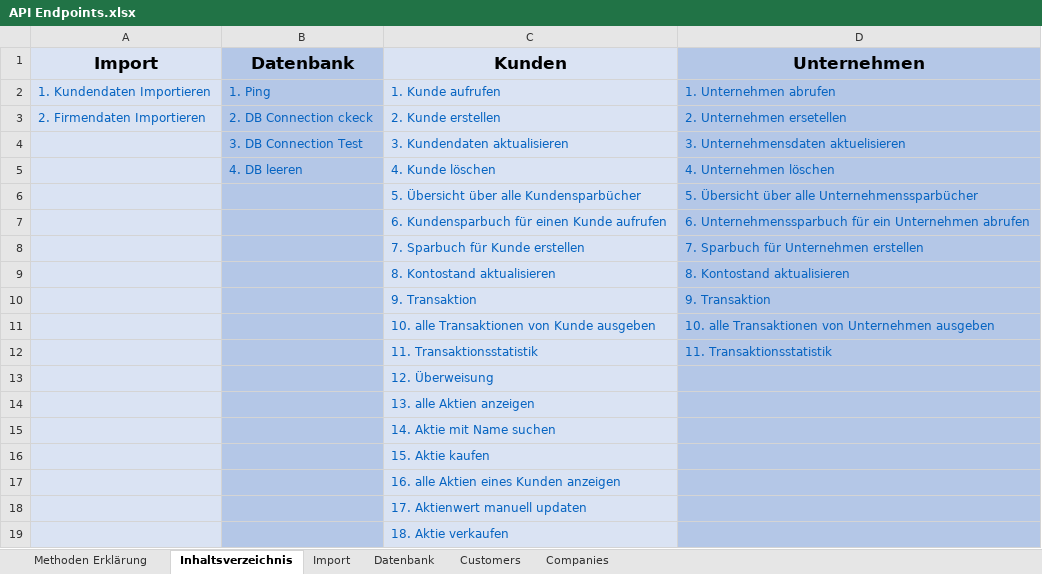
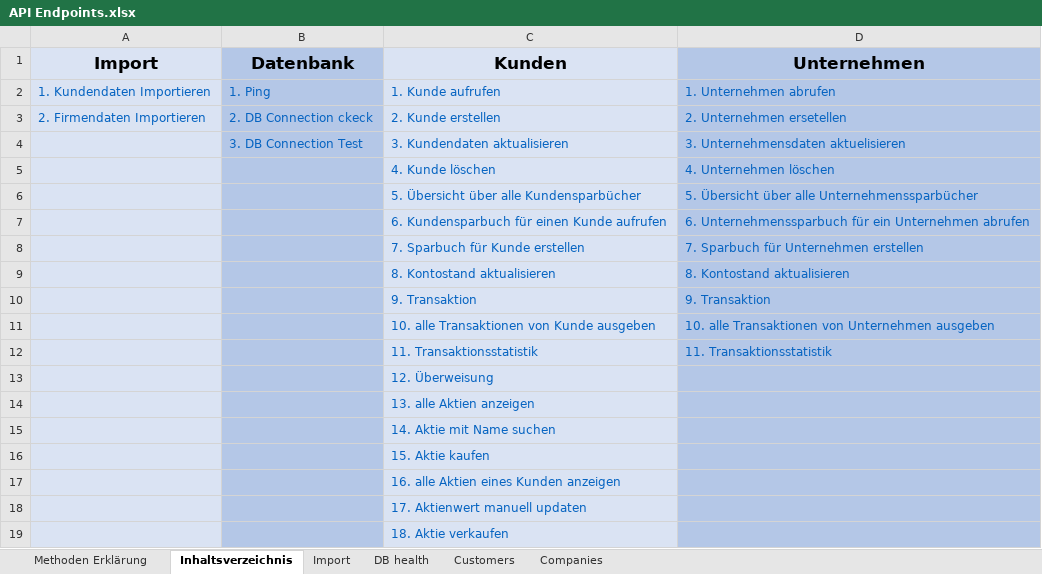
Before and after one commit to LBBW-Azubis/Stutengarten2026, an Excel workbook: API Endpoints.xlsx, sheet Inhaltsverzeichnis, drawn as a sheet; values as stored, in another font and other column widths than the file's, no borders; the diff names each change by its address in the sheet, - before the commit and + after, or states it on an @@ line.

```diff
--- a/API Endpoints.xlsx (sheet Inhaltsverzeichnis)
+++ b/API Endpoints.xlsx (sheet Inhaltsverzeichnis)
-sheet tab: Datenbank
+sheet tab: DB health
-B5 (Datenbank): 4. DB leeren
+B5 (Datenbank): (empty)
```
Also changed, not shown: sheet DB health, sheet Customers, sheet Import, sheet Companies.
